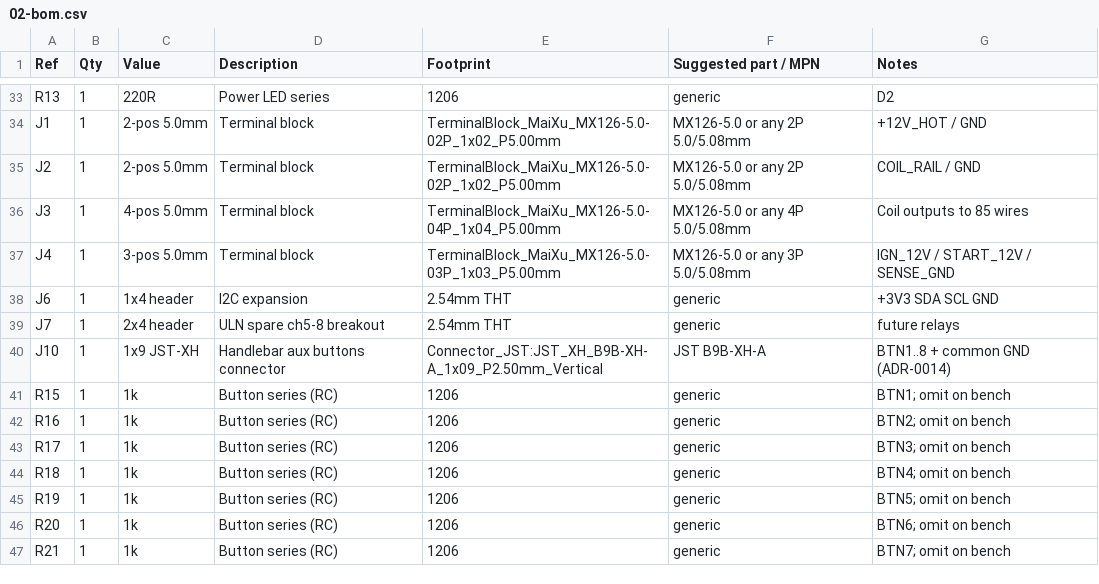
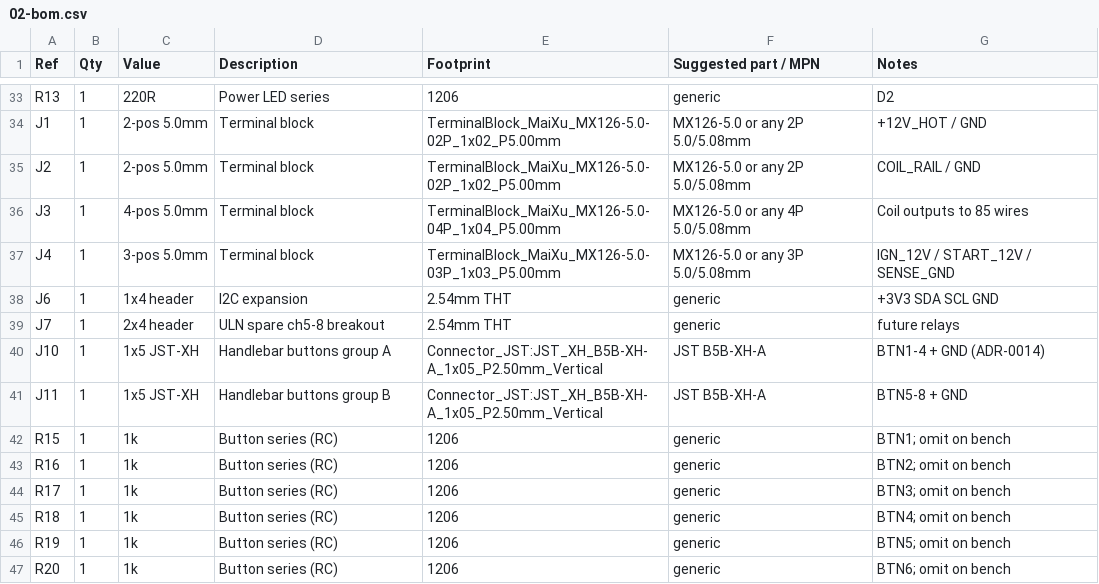
Before and after one commit to Mixajlo/moto-11, a CSV file: hardware/mainboard/02-bom.csv, drawn as a sheet; only a part is shown, gaps mark what is left out; the shorter side is filled out with more unchanged rows.

```diff
--- a/hardware/mainboard/02-bom.csv
+++ b/hardware/mainboard/02-bom.csv
@@ -39,3 +39,4 @@ J6,1,1x4 header,I2C expansion,2.54mm THT,generic,+3V3 SDA SCL GND
 J7,1,2x4 header,ULN spare ch5-8 breakout,2.54mm THT,generic,future relays
-J10,1,1x9 JST-XH,Handlebar aux buttons connector,Connector_JST:JST_XH_B9B-XH-A_1x09_P2.50mm_Vertical,JST B9B-XH-A,BTN1..8 + common GND (ADR-0014)
+J10,1,1x5 JST-XH,Handlebar buttons group A,Connector_JST:JST_XH_B5B-XH-A_1x05_P2.50mm_Vertical,JST B5B-XH-A,BTN1-4 + GND (ADR-0014)
+J11,1,1x5 JST-XH,Handlebar buttons group B,Connector_JST:JST_XH_B5B-XH-A_1x05_P2.50mm_Vertical,JST B5B-XH-A,BTN5-8 + GND
 R15,1,1k,Button series (RC),1206,generic,BTN1; omit on bench
```
Also changed, not shown: 2 other files.
